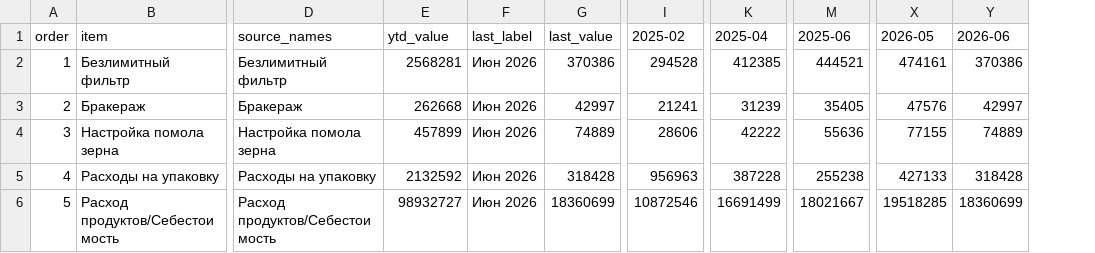
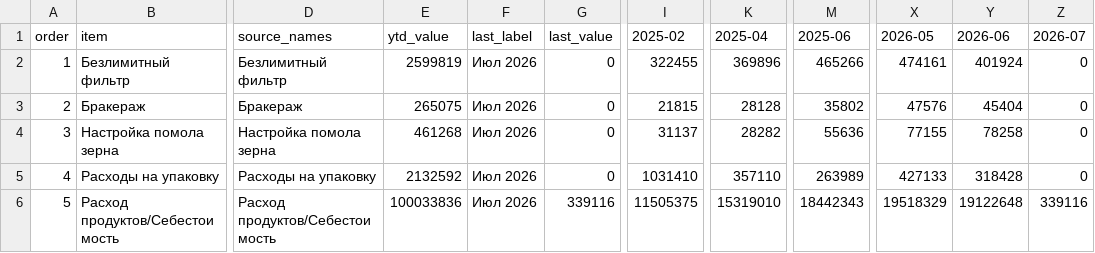
Before and after one commit to s4ir1111-cloud/coffee-dashboard, a CSV file: expense_monitoring_summary.csv, drawn as a sheet; only a part is shown, gaps mark what is left out; the diff covers the shown part only; the diff names each change by its address in the sheet, - before the commit and + after, or states it on an @@ line.

```diff
--- a/expense_monitoring_summary.csv
+++ b/expense_monitoring_summary.csv
+column Z (2026-07), rows 2-6: 0 | 0 | 0 | 0 | 339116
-E2 (ytd_value): 2568281
+E2 (ytd_value): 2599819
-F2:F6 (last_label): Июн 2026
+F2:F6 (last_label): Июл 2026
-G2 (last_value): 370386
+G2 (last_value): 0
-I2 (2025-02): 294528
+I2 (2025-02): 322455
-K2 (2025-04): 412385
+K2 (2025-04): 369896
-M2 (2025-06): 444521
+M2 (2025-06): 465266
-Y2 (2026-06): 370386
+Y2 (2026-06): 401924
-E3 (ytd_value): 262668
+E3 (ytd_value): 265075
-G3 (last_value): 42997
+G3 (last_value): 0
-I3 (2025-02): 21241
+I3 (2025-02): 21815
-K3 (2025-04): 31239
+K3 (2025-04): 28128
-M3 (2025-06): 35405
+M3 (2025-06): 35802
-Y3 (2026-06): 42997
+Y3 (2026-06): 45404
-E4 (ytd_value): 457899
+E4 (ytd_value): 461268
-G4 (last_value): 74889
+G4 (last_value): 0
-I4 (2025-02): 28606
+I4 (2025-02): 31137
-K4 (2025-04): 42222
+K4 (2025-04): 28282
-Y4 (2026-06): 74889
+Y4 (2026-06): 78258
-G5 (last_value): 318428
+G5 (last_value): 0
-I5 (2025-02): 956963
+I5 (2025-02): 1031410
-K5 (2025-04): 387228
+K5 (2025-04): 357110
-M5 (2025-06): 255238
+M5 (2025-06): 263989
-E6 (ytd_value): 98932727
+E6 (ytd_value): 100033836
-G6 (last_value): 18360699
+G6 (last_value): 339116
-I6 (2025-02): 10872546
+I6 (2025-02): 11505375
-K6 (2025-04): 16691499
+K6 (2025-04): 15319010
-M6 (2025-06): 18021667
+M6 (2025-06): 18442343
-X6 (2026-05): 19518285
+X6 (2026-05): 19518329
-Y6 (2026-06): 18360699
+Y6 (2026-06): 19122648
```
Also changed, not shown: 114 edited cells elsewhere in this file, expense_monitoring_anomalies.csv, 4 other files.
